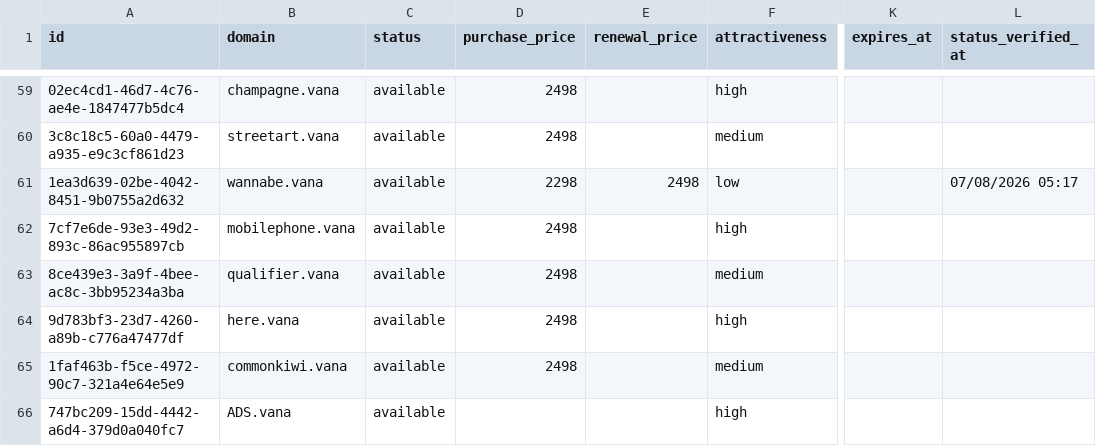
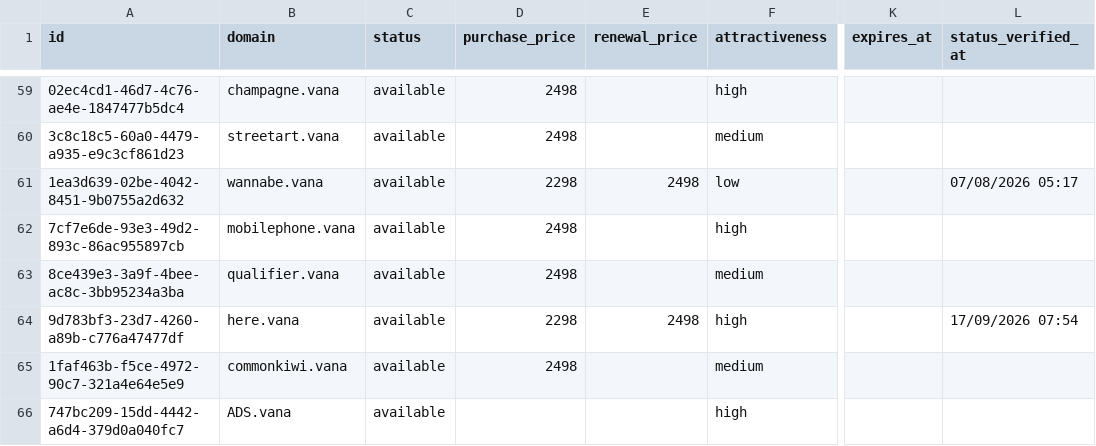
Before and after one commit to UniqueDomains/vana-oneword-domains, a CSV file: vana.csv, drawn as a sheet; only a part is shown, gaps mark what is left out; the diff names each change by its address in the sheet, - before the commit and + after, or states it on an @@ line.

Commit message:
Domains update

```diff
--- a/vana.csv
+++ b/vana.csv
-D64 (purchase_price): 2498
+D64 (purchase_price): 2298
-E64 (renewal_price): (empty)
+E64 (renewal_price): 2498
-L64 (status_verified_at): (empty)
+L64 (status_verified_at): 17/09/2026 07:54
```
Also changed, not shown: 4 other files.
